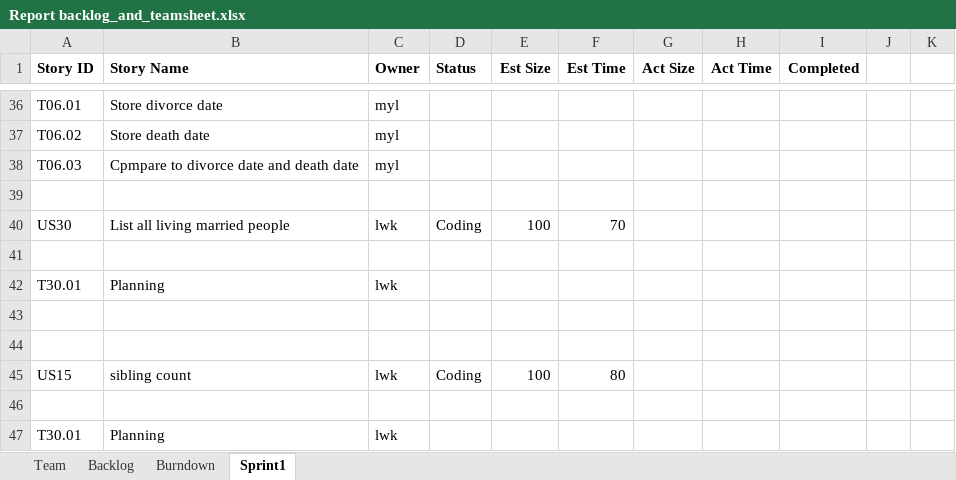
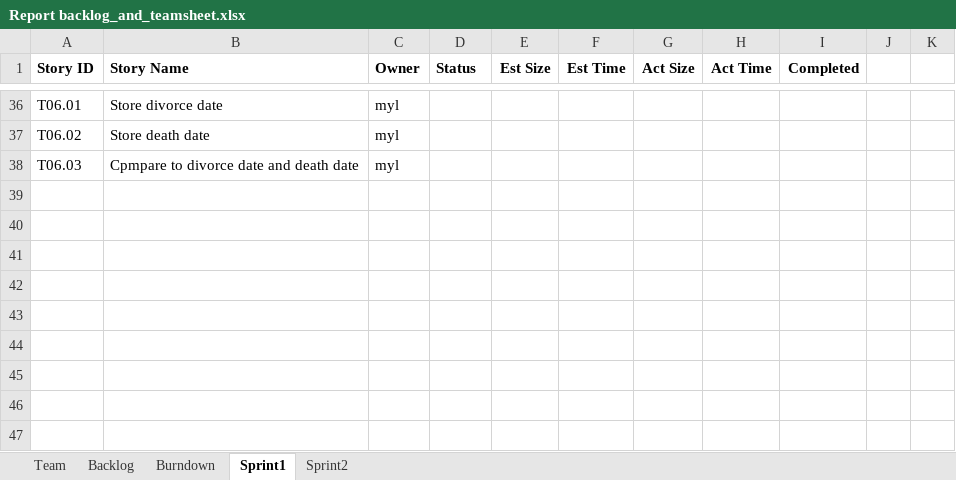
Before and after one commit to konglingwengit/SSW-555-A-Project-3, an Excel workbook: Report backlog_and_teamsheet.xlsx, sheet Sprint1, drawn as a sheet; only a part is shown, gaps mark what is left out; values as stored, in another font and other column widths than the file's, no borders; the diff names each change by its address in the sheet, - before the commit and + after, or states it on an @@ line.

Commit message:
sprint2

```diff
--- a/Report backlog_and_teamsheet.xlsx (sheet Sprint1)
+++ b/Report backlog_and_teamsheet.xlsx (sheet Sprint1)
+sheet tab: Sprint2
-row 39: (empty)
-row 40: US30 | List all living married people | lwk | Coding | 100 | 70
-row 41: (empty)
-row 42: T30.01 | Planning | lwk
-row 43: (empty)
-row 44: (empty)
-row 45: US15 | sibling count | lwk | Coding | 100 | 80
-row 46: (empty)
-row 47: T30.01 | Planning | lwk
```
Also changed, not shown: sheet Burndown, sheet Backlog, formulas that keep their value, charts or pictures, 4 other files.
